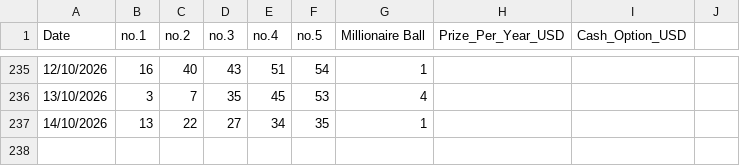
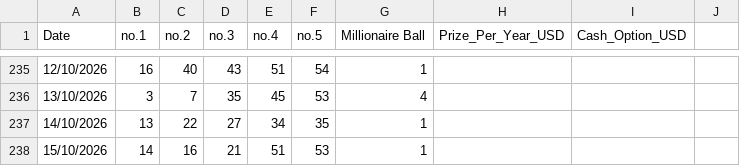
Before and after one commit to AndreiDus/lotoapp-data, a CSV file: data/USA/Millionaire for Life.csv, drawn as a sheet; only a part is shown, gaps mark what is left out.

Commit message:
Update Millionaire for Life.csv

```diff
--- a/data/USA/Millionaire for Life.csv
+++ b/data/USA/Millionaire for Life.csv
@@ -237 +237,2 @@ Date,no.1,no.2,no.3,no.4,no.5,Millionaire Ball,Prize_Per_Year_USD,Cash_Option_US
 14/10/2026,13,22,27,34,35,1
+15/10/2026,14,16,21,51,53,1
```
